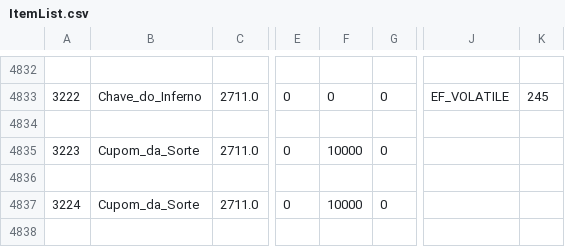
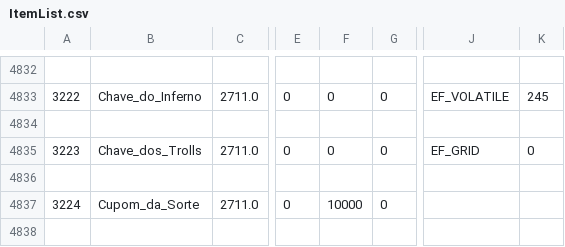
Before and after one commit to marcomyth/w2pp-OpenWYD, a CSV file: Release/Common/ItemList.csv, drawn as a sheet; only a part is shown, gaps mark what is left out; the diff names each change by its address in the sheet, - before the commit and + after, or states it on an @@ line.

```diff
--- a/Release/Common/ItemList.csv
+++ b/Release/Common/ItemList.csv
-B4835: Cupom_da_Sorte
+B4835: Chave_dos_Trolls
-F4835: 10000
+F4835: 0
-J4835: (empty)
+J4835: EF_GRID
-K4835: (empty)
+K4835: 0
```
Also changed, not shown: 29 other files.
